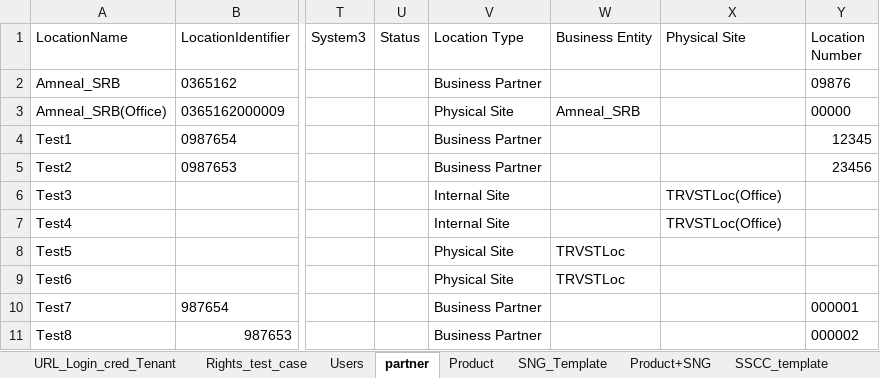
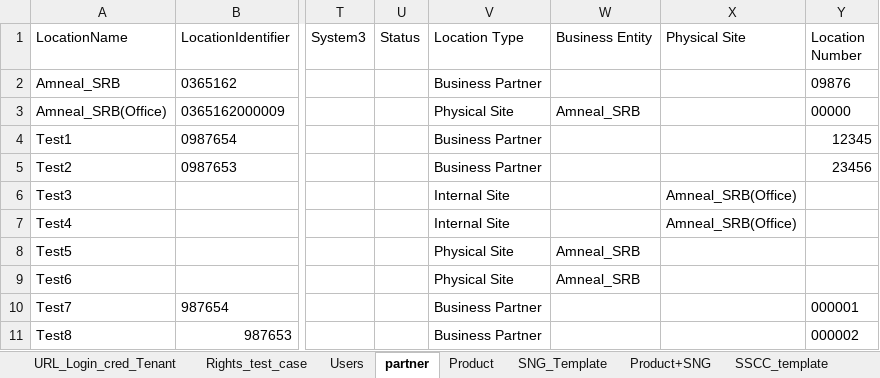
Before and after one commit to Shantanu26-acg/L4-Azure, an Excel workbook: ACG_Common_Workbook.xlsx, sheet partner, drawn as a sheet; only a part is shown, gaps mark what is left out; values as stored, in another font and other column widths than the file's, no borders; the diff names each change by its address in the sheet, - before the commit and + after, or states it on an @@ line.

Commit message:
Workbook Update

```diff
--- a/ACG_Common_Workbook.xlsx (sheet partner)
+++ b/ACG_Common_Workbook.xlsx (sheet partner)
-X6:X7 (Physical Site): TRVSTLoc(Office)
+X6:X7 (Physical Site): Amneal_SRB(Office)
-W8:W9 (Business Entity): TRVSTLoc
+W8:W9 (Business Entity): Amneal_SRB
```
